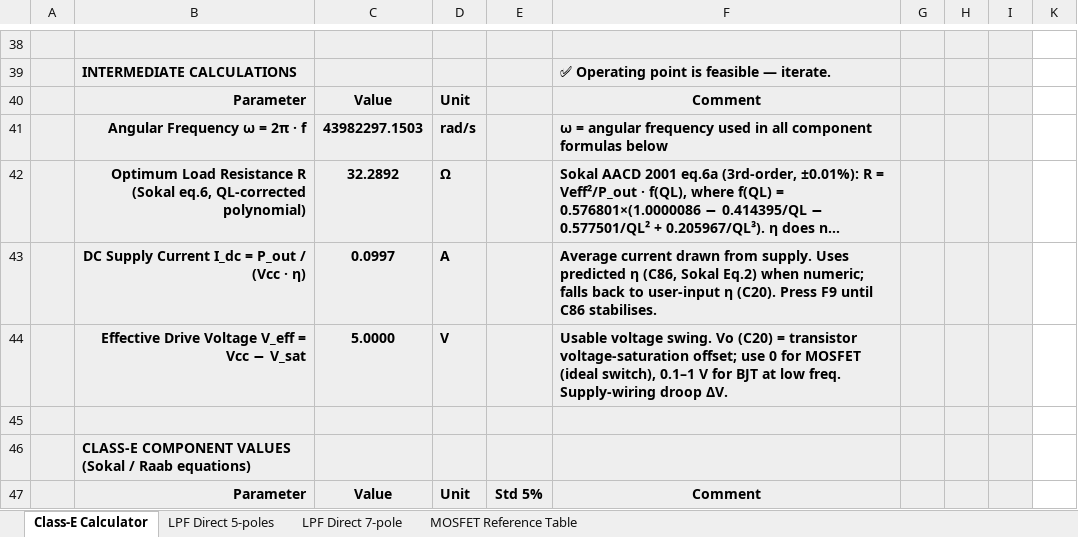
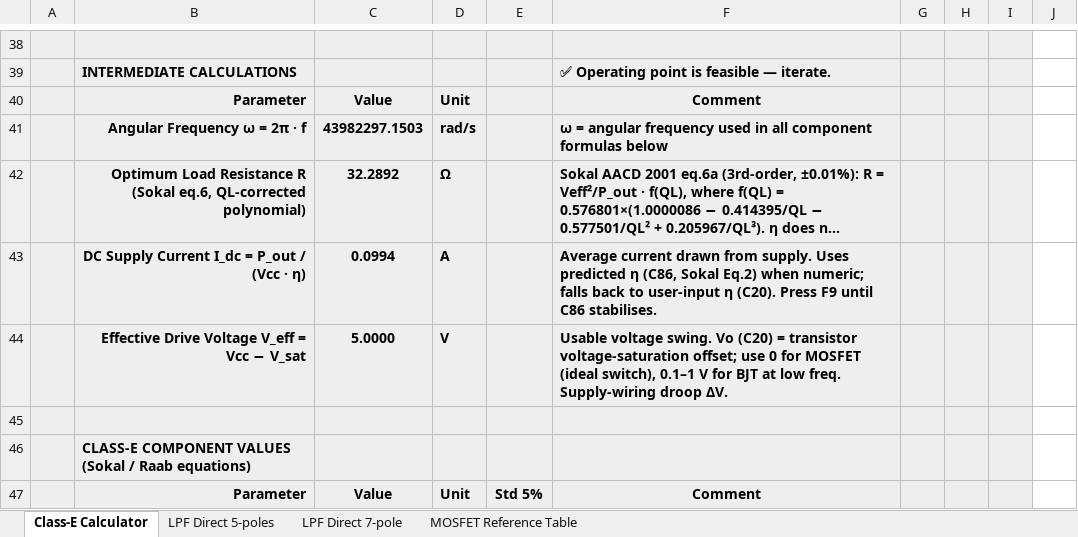
Before and after one commit to hiperiondev/CLASS-E_DESIGN_CALCULATOR, an Excel workbook: ClassE_Amplifier_Calculator.xlsx, sheet Class-E Calculator, drawn as a sheet; only a part is shown, gaps mark what is left out; long unchanged cells end in …; values as stored, in another font and other column widths than the file's, no borders; the diff covers the shown part only; the diff names each change by its address in the sheet, - before the commit and + after, or states it on an @@ line.

```diff
--- a/ClassE_Amplifier_Calculator.xlsx (sheet Class-E Calculator)
+++ b/ClassE_Amplifier_Calculator.xlsx (sheet Class-E Calculator)
-C43: 0.0997
+C43: 0.0994
```
Also changed, not shown: 1 added row, 1 removed row and 38 edited cells elsewhere in this sheet, sheet LPF Direct 5-poles, sheet LPF Direct 7-pole, formulas that keep their value, hidden cells.
